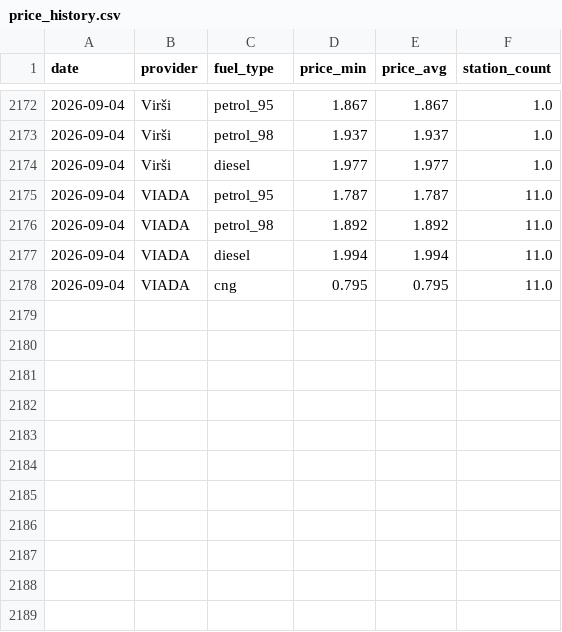
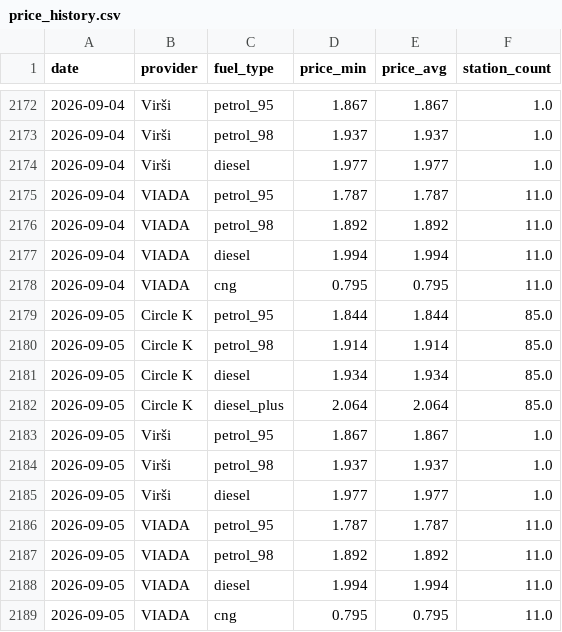
Before and after one commit to igorsbaibuss-121/fuel-price-lv, a CSV file: data/price_history.csv, drawn as a sheet; only a part is shown, gaps mark what is left out; the diff names each change by its address in the sheet, - before the commit and + after, or states it on an @@ line.

```diff
--- a/data/price_history.csv
+++ b/data/price_history.csv
+row 2179: 2026-09-05 | Circle K | petrol_95 | 1.844 | 1.844 | 85.0
+row 2180: 2026-09-05 | Circle K | petrol_98 | 1.914 | 1.914 | 85.0
+row 2181: 2026-09-05 | Circle K | diesel | 1.934 | 1.934 | 85.0
+row 2182: 2026-09-05 | Circle K | diesel_plus | 2.064 | 2.064 | 85.0
+row 2183: 2026-09-05 | Virši | petrol_95 | 1.867 | 1.867 | 1.0
+row 2184: 2026-09-05 | Virši | petrol_98 | 1.937 | 1.937 | 1.0
+row 2185: 2026-09-05 | Virši | diesel | 1.977 | 1.977 | 1.0
+row 2186: 2026-09-05 | VIADA | petrol_95 | 1.787 | 1.787 | 11.0
+row 2187: 2026-09-05 | VIADA | petrol_98 | 1.892 | 1.892 | 11.0
+row 2188: 2026-09-05 | VIADA | diesel | 1.994 | 1.994 | 11.0
+row 2189: 2026-09-05 | VIADA | cng | 0.795 | 0.795 | 11.0
```
